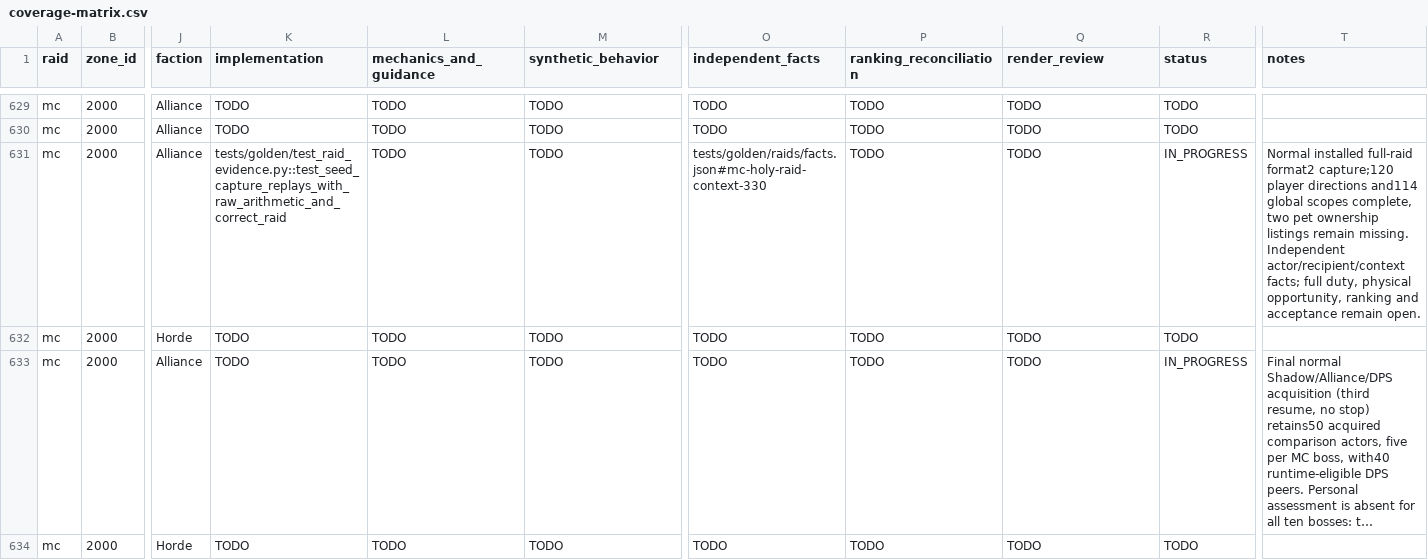
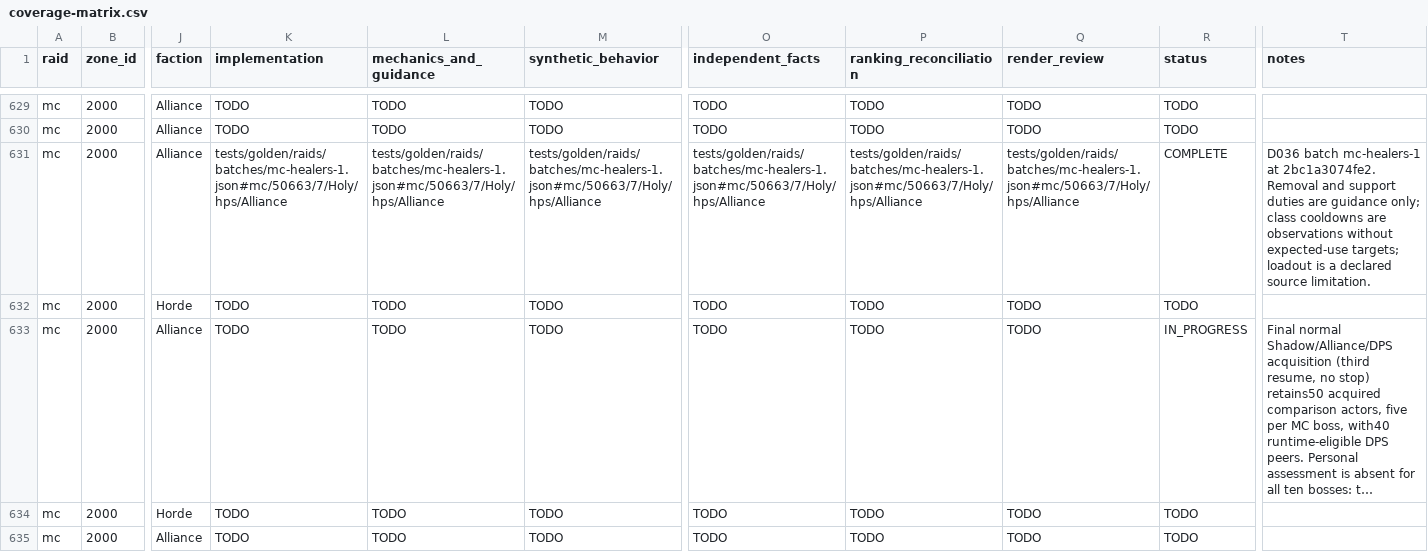
Before and after one commit to David-c0degeek/necropsy, a CSV file: tasks/raid-completion/coverage-matrix.csv, drawn as a sheet; only a part is shown, gaps mark what is left out; the shorter side is filled out with more unchanged rows; long unchanged cells end in …; the diff covers the shown part only; the diff names each change by its address in the sheet, - before the commit and + after, or states it on an @@ line.

```diff
--- a/tasks/raid-completion/coverage-matrix.csv
+++ b/tasks/raid-completion/coverage-matrix.csv
-K631 (implementation): tests/golden/test_raid_evidence.py::test_seed_capture_replays_with_raw_arithmetic_and_correct_raid
+K631 (implementation): tests/golden/raids/batches/mc-healers-1.json#mc/50663/7/Holy/hps/Alliance
-L631 (mechanics_and_guidance): TODO
+L631 (mechanics_and_guidance): tests/golden/raids/batches/mc-healers-1.json#mc/50663/7/Holy/hps/Alliance
-M631 (synthetic_behavior): TODO
+M631 (synthetic_behavior): tests/golden/raids/batches/mc-healers-1.json#mc/50663/7/Holy/hps/Alliance
-O631 (independent_facts): tests/golden/raids/facts.json#mc-holy-raid-context-330
+O631 (independent_facts): tests/golden/raids/batches/mc-healers-1.json#mc/50663/7/Holy/hps/Alliance
-P631 (ranking_reconciliation): TODO
+P631 (ranking_reconciliation): tests/golden/raids/batches/mc-healers-1.json#mc/50663/7/Holy/hps/Alliance
-Q631 (render_review): TODO
+Q631 (render_review): tests/golden/raids/batches/mc-healers-1.json#mc/50663/7/Holy/hps/Alliance
-R631 (status): IN_PROGRESS
+R631 (status): COMPLETE
-T631 (notes): Normal installed full-raid format2 capture;120 player directions and114 global scopes complete, two pet ownership listings remain missing. Independent actor/recipient/context facts; full duty, physical opportunity, ranking and acceptance remain open.
+T631 (notes): D036 batch mc-healers-1 at 2bc1a3074fe2. Removal and support duties are guidance only; class cooldowns are observations without expected-use targets; loadout is a declared source limitation.
```
Also changed, not shown: 137 edited cells elsewhere in this file, 12 other files.
